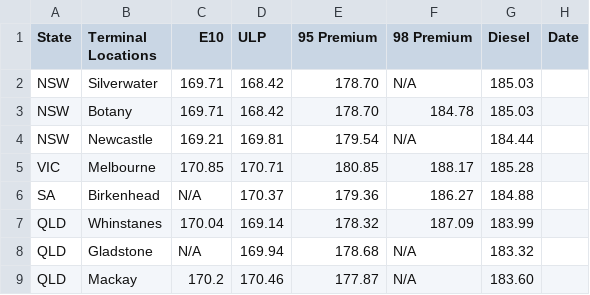
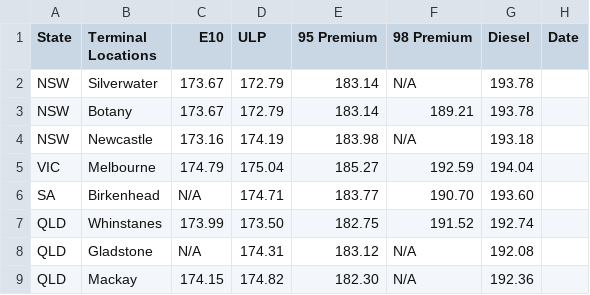
Before and after one commit to nwbort/tgp-mobil, a CSV file: mobil.com.au-en-au-commercial-fuels-terminal-gate.csv, drawn as a sheet; only a part is shown; the diff covers the shown part only.

```diff
--- a/mobil.com.au-en-au-commercial-fuels-terminal-gate.csv
+++ b/mobil.com.au-en-au-commercial-fuels-terminal-gate.csv
@@ -1,9 +1,9 @@
 State,Terminal Locations,E10,ULP,95 Premium,98 Premium,Diesel,Date
-NSW,Silverwater,169.71,168.42,178.70,N/A,185.03,
-NSW,Botany,169.71,168.42,178.70,184.78,185.03,
-NSW,Newcastle,169.21,169.81,179.54,N/A,184.44,
-VIC,Melbourne,170.85,170.71,180.85,188.17,185.28,
-SA,Birkenhead,N/A,170.37,179.36,186.27,184.88,
-QLD,Whinstanes,170.04,169.14,178.32,187.09,183.99,
-QLD,Gladstone,N/A,169.94,178.68,N/A,183.32,
-QLD,Mackay,170.2,170.46,177.87,N/A,183.60,
+NSW,Silverwater,173.67,172.79,183.14,N/A,193.78,
+NSW,Botany,173.67,172.79,183.14,189.21,193.78,
+NSW,Newcastle,173.16,174.19,183.98,N/A,193.18,
+VIC,Melbourne,174.79,175.04,185.27,192.59,194.04,
+SA,Birkenhead,N/A,174.71,183.77,190.70,193.60,
+QLD,Whinstanes,173.99,173.50,182.75,191.52,192.74,
+QLD,Gladstone,N/A,174.31,183.12,N/A,192.08,
+QLD,Mackay,174.15,174.82,182.30,N/A,192.36,
```
Also changed, not shown: 14 edited cells elsewhere in this file.
